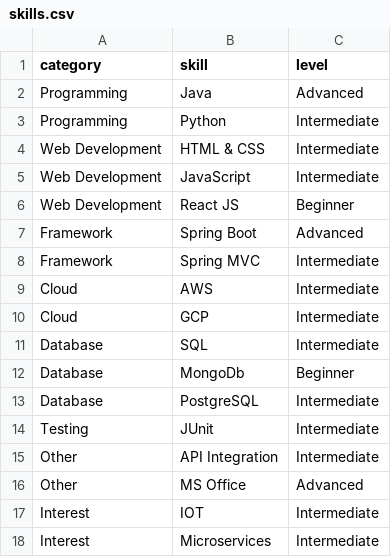
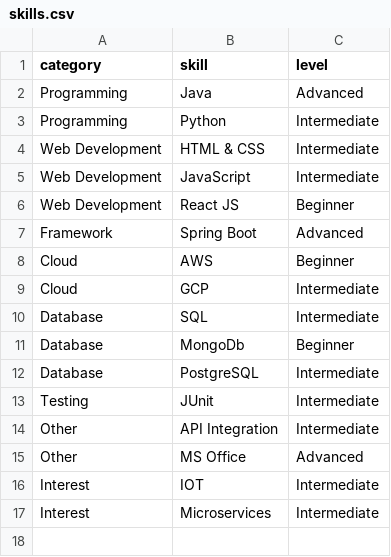
Before and after one commit to gayathri3031/portfolio, a CSV file: public/data/skills.csv, drawn as a sheet.

Commit message:
Update skills.csv

```diff
--- a/public/data/skills.csv
+++ b/public/data/skills.csv
@@ -7,4 +7,3 @@ Web Development,React JS,Beginner
 Framework,Spring Boot,Advanced
-Framework,Spring MVC,Intermediate
-Cloud,AWS,Intermediate
+Cloud,AWS,Beginner
 Cloud,GCP,Intermediate
```
